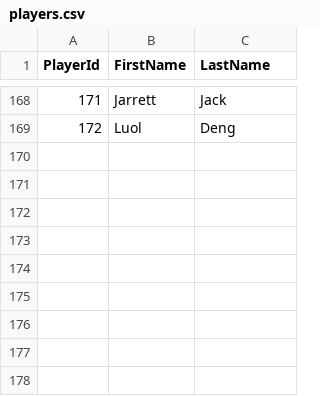
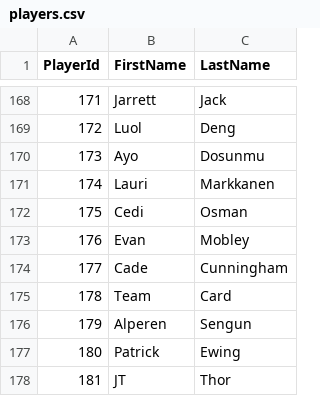
Before and after one commit to chriskonowal/CardOrgAPIApp, a CSV file: CardOrgAPI/Database/players.csv, drawn as a sheet; only a part is shown, gaps mark what is left out.

```diff
--- a/CardOrgAPI/Database/players.csv
+++ b/CardOrgAPI/Database/players.csv
@@ -169 +169,10 @@ PlayerId,FirstName,LastName
 172,Luol,Deng
+173,Ayo,Dosunmu
+174,Lauri,Markkanen
+175,Cedi,Osman
+176,Evan,Mobley
+177,Cade,Cunningham
+178,Team,Card
+179,Alperen,Sengun
+180,Patrick,Ewing
+181,JT,Thor
```
Also changed, not shown: CardOrgAPI/Database/cards.csv, CardOrgAPI/Database/playerCards.csv, 6 other files.
